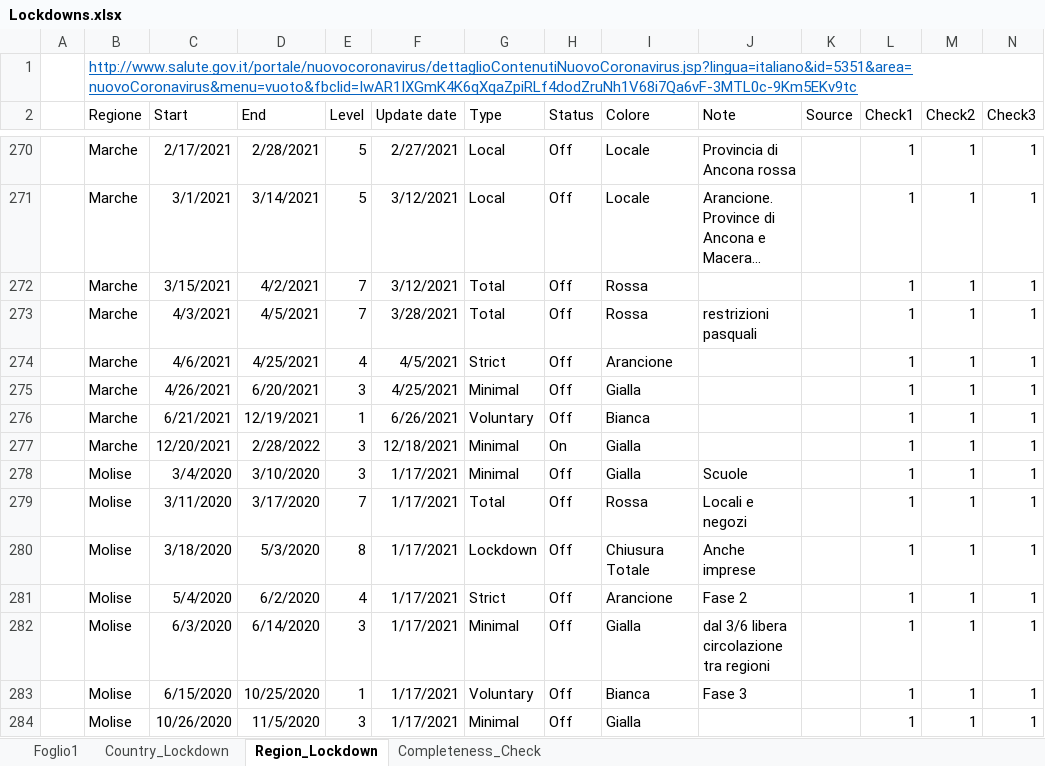
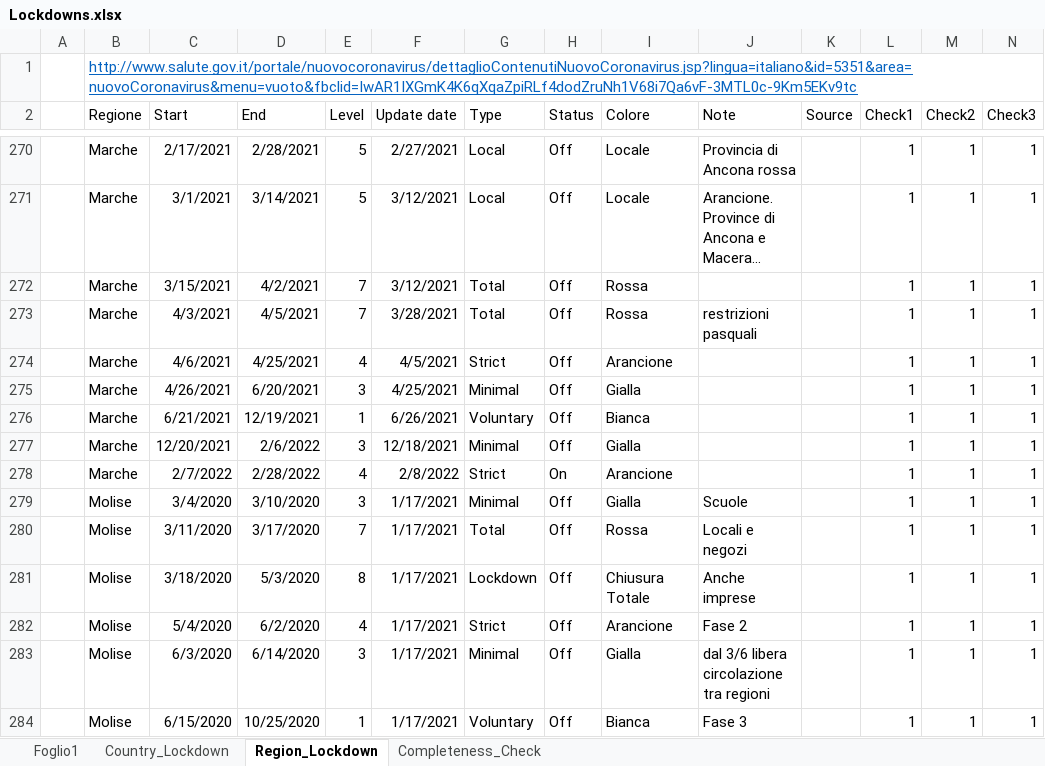
Before and after one commit to eagleoneandrea/covid-19-datasets, an Excel workbook: Lockdowns.xlsx, sheet Region_Lockdown, drawn as a sheet; only a part is shown, gaps mark what is left out; the shorter side is filled out with more unchanged rows; long unchanged cells end in …; values as stored, in another font and other column widths than the file's, no borders; table styles not drawn; rows hold the shown columns only; the diff names each change by its address in the sheet, - before the commit and + after, or states it on an @@ line.

Commit message:
Lockdowns Marche

```diff
--- a/Lockdowns.xlsx (sheet Region_Lockdown)
+++ b/Lockdowns.xlsx (sheet Region_Lockdown)
-D277 (End): 2/28/2022
+D277 (End): 2/6/2022
-H277 (Status): On
+H277 (Status): Off
+row 278:  | Marche | 2/7/2022 | 2/28/2022 | 4 | 2/8/2022 | Strict | On | Arancione |  |  | 1 | 1 | 1
```
Also changed, not shown: sheet Completeness_Check.
